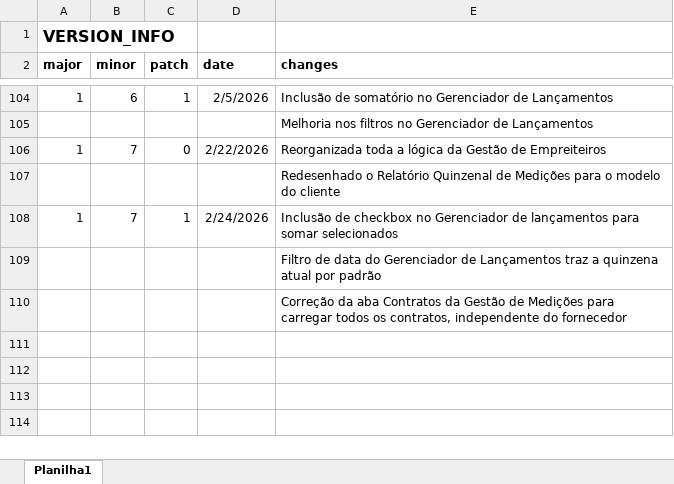
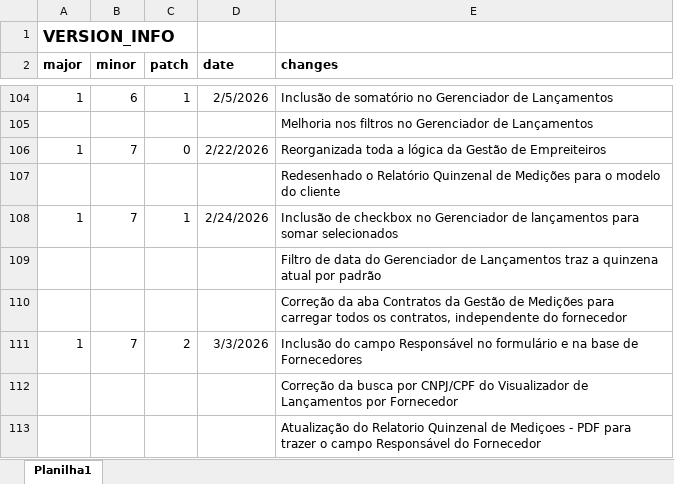
Before and after one commit to Emgalves/Sistema-Financeiro, an Excel workbook: Version_Info.xlsx, sheet Planilha1, drawn as a sheet; only a part is shown, gaps mark what is left out; values as stored, in another font and other column widths than the file's, no borders; the diff names each change by its address in the sheet, - before the commit and + after, or states it on an @@ line.

Commit message:
Update Version_Info.xlsx

```diff
--- a/Version_Info.xlsx (sheet Planilha1)
+++ b/Version_Info.xlsx (sheet Planilha1)
+row 111: 1 | 7 | 2 | 3/3/2026 | Inclusão do campo Responsável no formulário e na base de Fornecedores
+row 112:  |  |  |  | Correção da busca por CNPJ/CPF do Visualizador de Lançamentos por Fornecedor
+row 113:  |  |  |  | Atualização do Relatorio Quinzenal de Mediçoes - PDF para trazer o campo Responsável do Fornecedor
```
